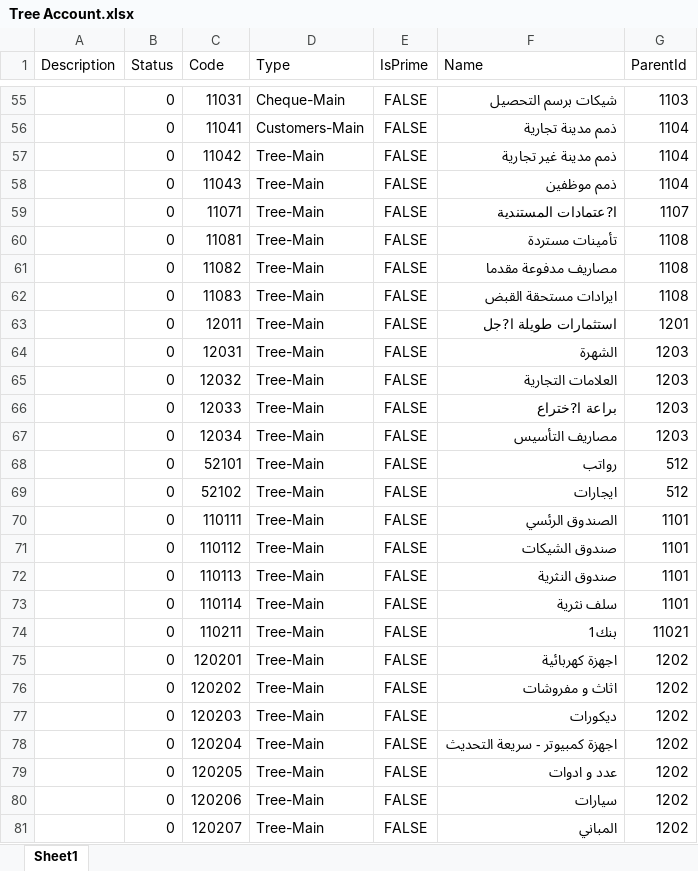
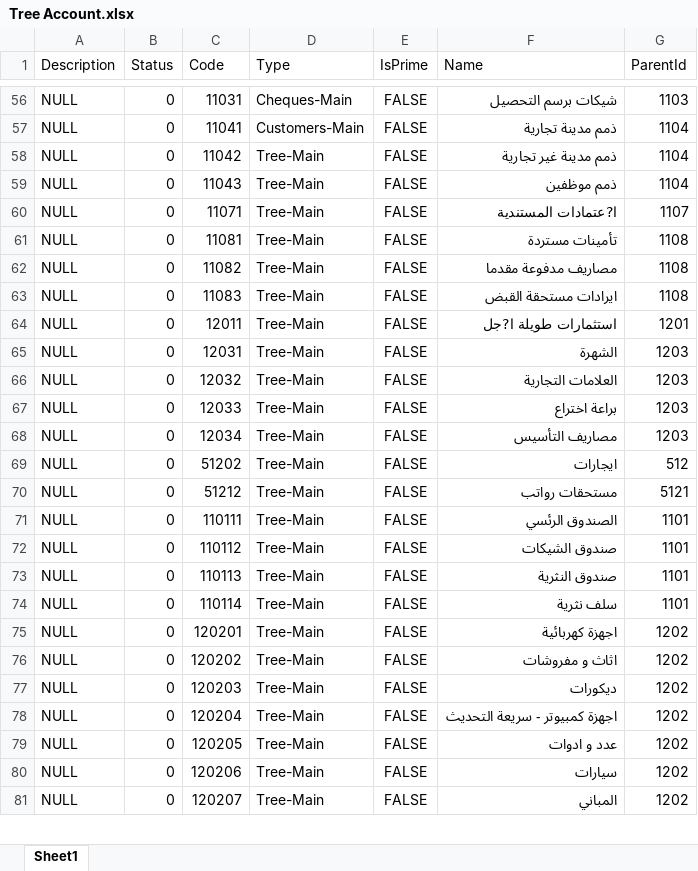
Before and after one commit to shweiki/ConicErpDeploy, an Excel workbook: Tree Account.xlsx, sheet Sheet1, drawn as a sheet; only a part is shown, gaps mark what is left out; values as stored, in another font and other column widths than the file's, no borders; removed rows and columns are numbered as before the commit, all else as after; the diff covers the shown part only; the diff names each change by its address in the sheet, - before the commit and + after, or states it on an @@ line.

```diff
--- a/Tree Account.xlsx (sheet Sheet1)
+++ b/Tree Account.xlsx (sheet Sheet1)
-A56:A68 (Description): (empty)
+A56:A68 (Description): NULL
-D56 (Type): Cheque-Main
+D56 (Type): Cheques-Main
-F67 (Name): براعة ا?ختراع
+F67 (Name): براعة اختراع
-row 68:  | 0 | 52101 | Tree-Main | FALSE | رواتب | 512
-A69 (Description): (empty)
+A69 (Description): NULL
-C69 (Code): 52102
+C69 (Code): 51202
+row 70: NULL | 0 | 51212 | Tree-Main | FALSE | مستحقات رواتب | 5121
-A71:A74 (Description): (empty)
+A71:A74 (Description): NULL
-row 74:  | 0 | 110211 | Tree-Main | FALSE | بنك1 | 11021
-A75:A81 (Description): (empty)
+A75:A81 (Description): NULL
```
Also changed, not shown: 1 added row, 2 removed rows and 88 edited cells elsewhere in this sheet, 9 other files.
